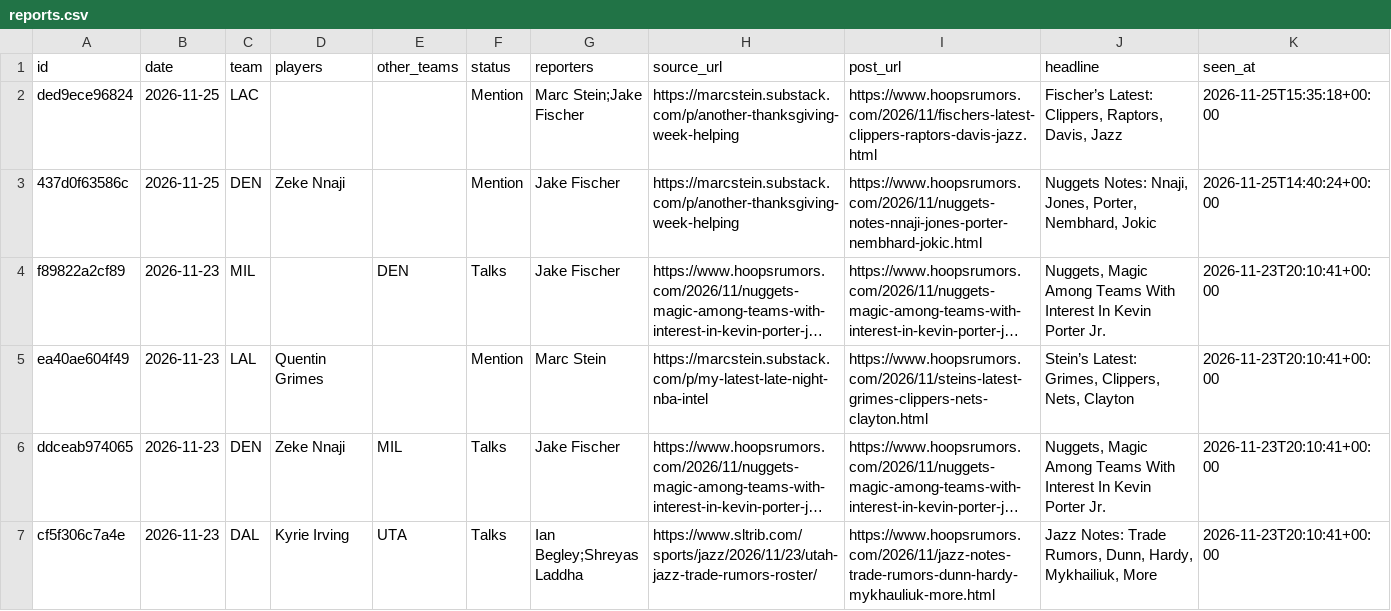
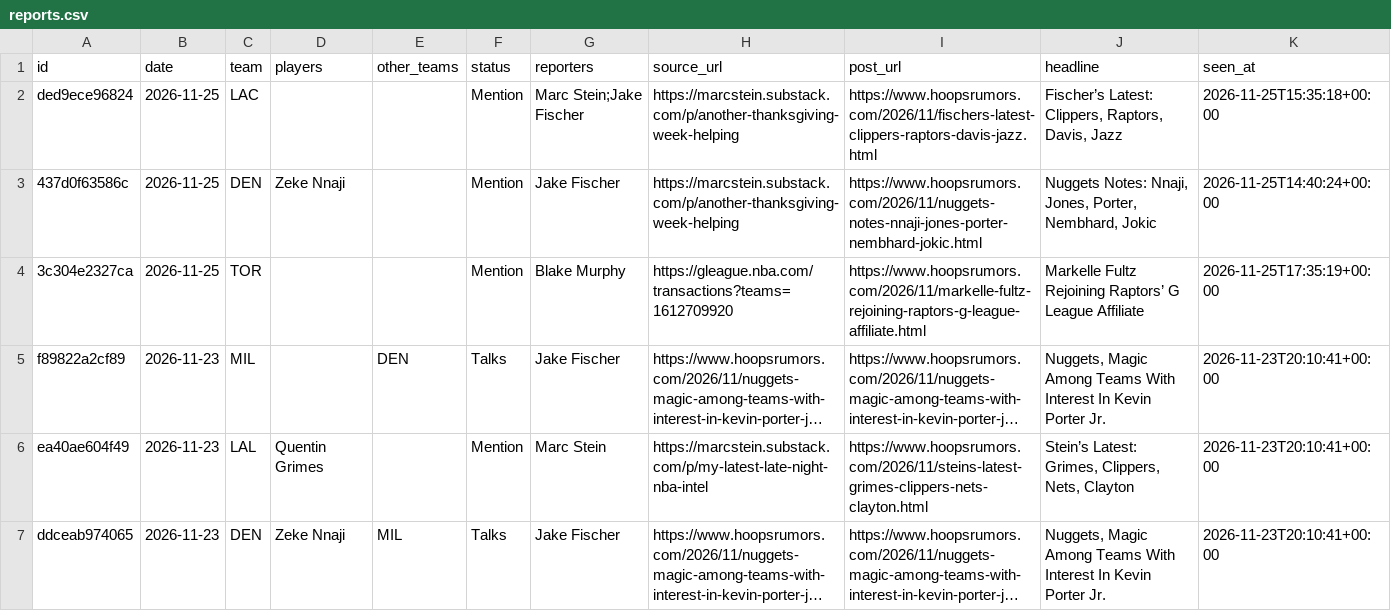
Before and after one commit to Stots714/lakers-tracker, a CSV file: data/trades/reports.csv, drawn as a sheet; only a part is shown; the shorter side is filled out with more unchanged rows; long unchanged cells end in …; the diff names each change by its address in the sheet, - before the commit and + after, or states it on an @@ line.

Commit message:
Tick: trade reports

```diff
--- a/data/trades/reports.csv
+++ b/data/trades/reports.csv
+row 4: 3c304e2327ca | 2026-11-25 | TOR |  |  | Mention | Blake Murphy | https://gleague.nba.com/transactions?teams=1612709920 | https://www.hoopsrumors.com/2026/11/markelle-fultz-rejoining-raptors-g-league-affiliate.html | Markelle Fultz Rejoining Raptors’ G League Affiliate | 2026-11-25T17:35:19+00:00
```
Also changed, not shown: 1 other file.
